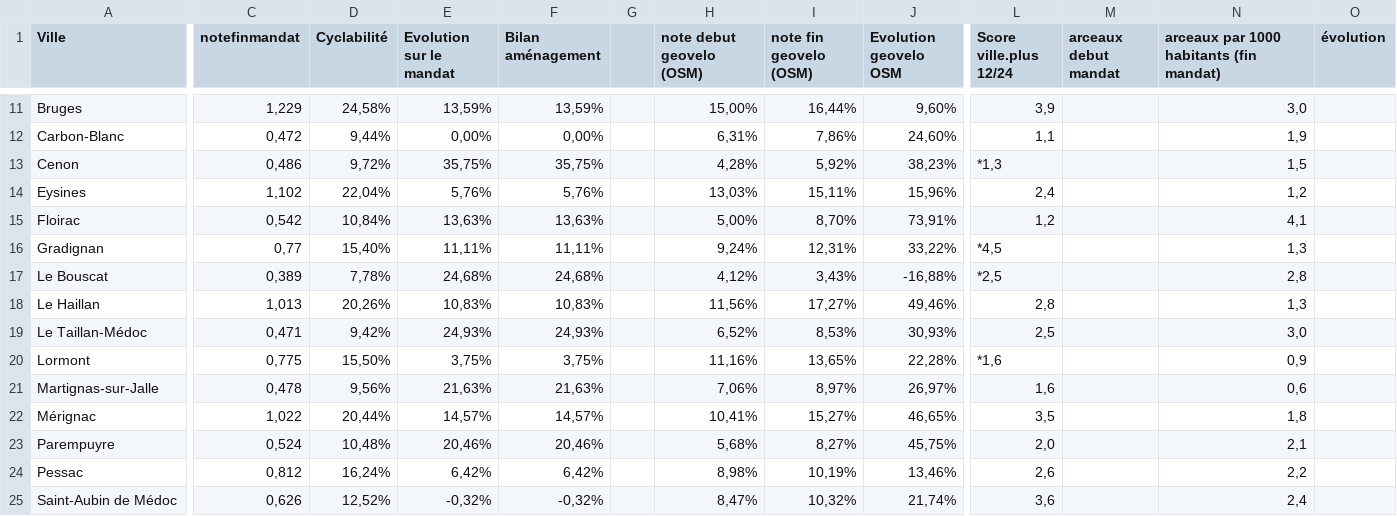
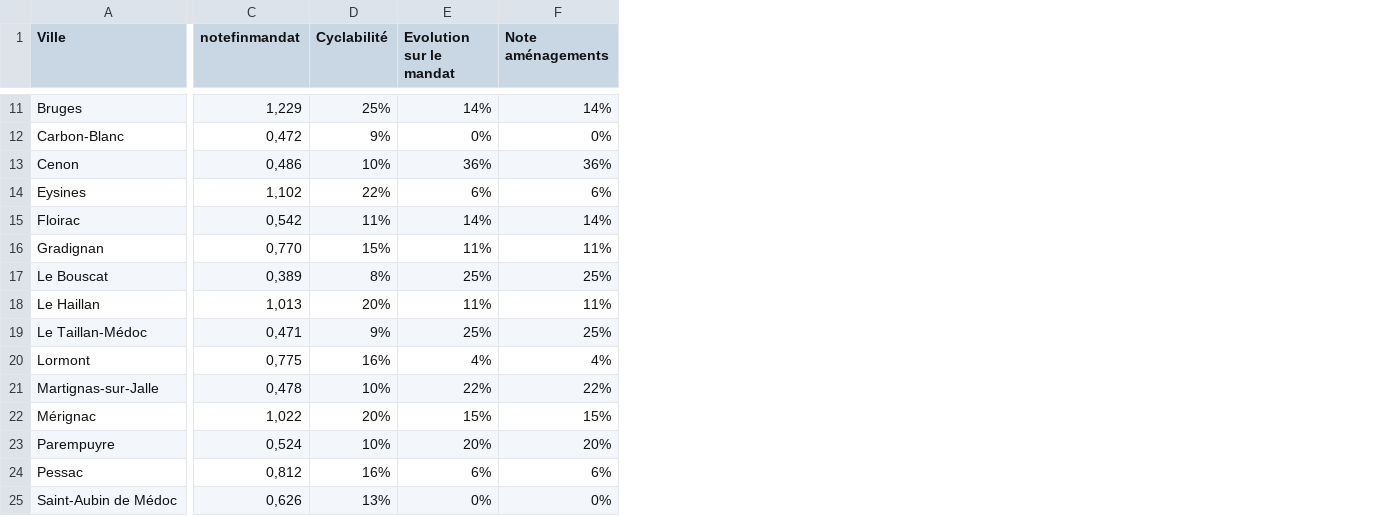
Before and after one commit to paulop33/bilan-plaidoyer, a CSV file: csv-bilan/Bilan mandat (avec retour mairies) - 2 - Aménagements.csv, drawn as a sheet; only a part is shown, gaps mark what is left out; removed rows and columns are numbered as before the commit, all else as after; the diff covers the shown part only; the diff names each change by its address in the sheet, - before the commit and + after, or states it on an @@ line.

```diff
--- a/csv-bilan/Bilan mandat (avec retour mairies) - 2 - Aménagements.csv
+++ b/csv-bilan/Bilan mandat (avec retour mairies) - 2 - Aménagements.csv
-column F (Bilan aménagement), rows 11-25: 13,59% | 0,00% | 35,75% | 5,76% | 13,63% | 11,11% | 24,68% | 10,83% | 24,93% | 3,75% | 21,63% | 14,57% | 20,46% | 6,42% | -0,32%
-column G, empty
-column H (note debut geovelo (OSM)), rows 11-25: 15,00% | 6,31% | 4,28% | 13,03% | 5,00% | 9,24% | 4,12% | 11,56% | 6,52% | 11,16% | 7,06% | 10,41% | 5,68% | 8,98% | 8,47%
-column I (note fin geovelo (OSM)), rows 11-25: 16,44% | 7,86% | 5,92% | 15,11% | 8,70% | 12,31% | 3,43% | 17,27% | 8,53% | 13,65% | 8,97% | 15,27% | 8,27% | 10,19% | 10,32%
-column J (Evolution geovelo OSM), rows 11-25: 9,60% | 24,60% | 38,23% | 15,96% | 73,91% | 33,22% | -16,88% | 49,46% | 30,93% | 22,28% | 26,97% | 46,65% | 45,75% | 13,46% | 21,74%
-column L (Score ville.plus 12/24), rows 11-25: 3,9 | 1,1 | *1,3 | 2,4 | 1,2 | *4,5 | *2,5 | 2,8 | 2,5 | *1,6 | 1,6 | 3,5 | 2,0 | 2,6 | 3,6
-column M (arceaux debut mandat), empty
-column N, row 1: arceaux par 1000 habitants (fin mandat); rows 11-25: 3,0 | 1,9 | 1,5 | 1,2 | 4,1 | 1,3 | 2,8 | 1,3 | 3,0 | 0,9 | 0,6 | 1,8 | 2,1 | 2,2 | 2,4
-column O (évolution), empty
+column F (Note aménagements), rows 11-25: 14% | 0% | 36% | 6% | 14% | 11% | 25% | 11% | 25% | 4% | 22% | 15% | 20% | 6% | 0%
-D11 (Cyclabilité): 24,58%
+D11 (Cyclabilité): 25%
-E11 (Evolution sur le mandat): 13,59%
+E11 (Evolution sur le mandat): 14%
-D12 (Cyclabilité): 9,44%
+D12 (Cyclabilité): 9%
-E12 (Evolution sur le mandat): 0,00%
+E12 (Evolution sur le mandat): 0%
-D13 (Cyclabilité): 9,72%
+D13 (Cyclabilité): 10%
-E13 (Evolution sur le mandat): 35,75%
+E13 (Evolution sur le mandat): 36%
-D14 (Cyclabilité): 22,04%
+D14 (Cyclabilité): 22%
-E14 (Evolution sur le mandat): 5,76%
+E14 (Evolution sur le mandat): 6%
-D15 (Cyclabilité): 10,84%
+D15 (Cyclabilité): 11%
-E15 (Evolution sur le mandat): 13,63%
+E15 (Evolution sur le mandat): 14%
-C16 (notefinmandat): 0,77
+C16 (notefinmandat): 0,770
-D16 (Cyclabilité): 15,40%
+D16 (Cyclabilité): 15%
-E16 (Evolution sur le mandat): 11,11%
+E16 (Evolution sur le mandat): 11%
-D17 (Cyclabilité): 7,78%
+D17 (Cyclabilité): 8%
-E17 (Evolution sur le mandat): 24,68%
+E17 (Evolution sur le mandat): 25%
-D18 (Cyclabilité): 20,26%
+D18 (Cyclabilité): 20%
-E18 (Evolution sur le mandat): 10,83%
+E18 (Evolution sur le mandat): 11%
-D19 (Cyclabilité): 9,42%
+D19 (Cyclabilité): 9%
-E19 (Evolution sur le mandat): 24,93%
+E19 (Evolution sur le mandat): 25%
-D20 (Cyclabilité): 15,50%
+D20 (Cyclabilité): 16%
-E20 (Evolution sur le mandat): 3,75%
+E20 (Evolution sur le mandat): 4%
-D21 (Cyclabilité): 9,56%
+D21 (Cyclabilité): 10%
-E21 (Evolution sur le mandat): 21,63%
+E21 (Evolution sur le mandat): 22%
-D22 (Cyclabilité): 20,44%
+D22 (Cyclabilité): 20%
-E22 (Evolution sur le mandat): 14,57%
+E22 (Evolution sur le mandat): 15%
-D23 (Cyclabilité): 10,48%
+D23 (Cyclabilité): 10%
-E23 (Evolution sur le mandat): 20,46%
+E23 (Evolution sur le mandat): 20%
-D24 (Cyclabilité): 16,24%
+D24 (Cyclabilité): 16%
-E24 (Evolution sur le mandat): 6,42%
+E24 (Evolution sur le mandat): 6%
-D25 (Cyclabilité): 12,52%
+D25 (Cyclabilité): 13%
-E25 (Evolution sur le mandat): -0,32%
+E25 (Evolution sur le mandat): 0%
```
Also changed, not shown: 1 removed column and 30 edited cells elsewhere in this file, csv-bilan/Bilan mandat (avec retour mairies) - 1 - ReVE.csv, csv-bilan/Bilan mandat (avec retour mairies) - 3 - Intermodalité.csv, 17 other files.
